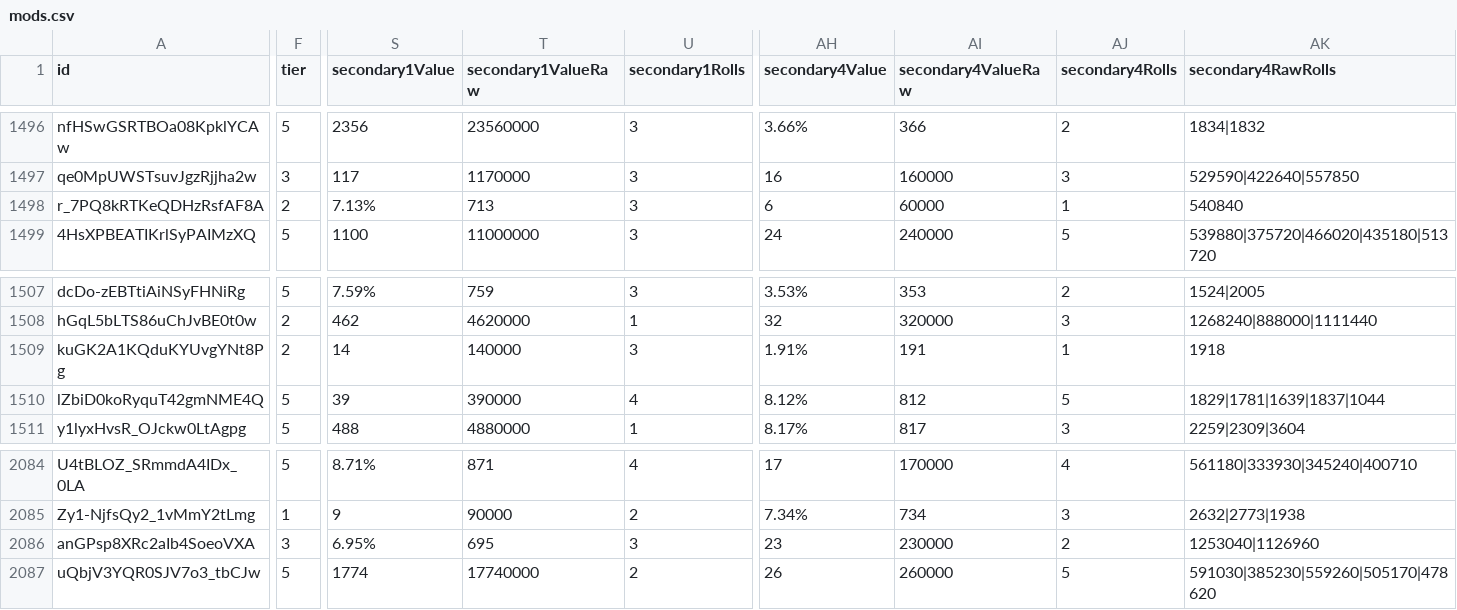
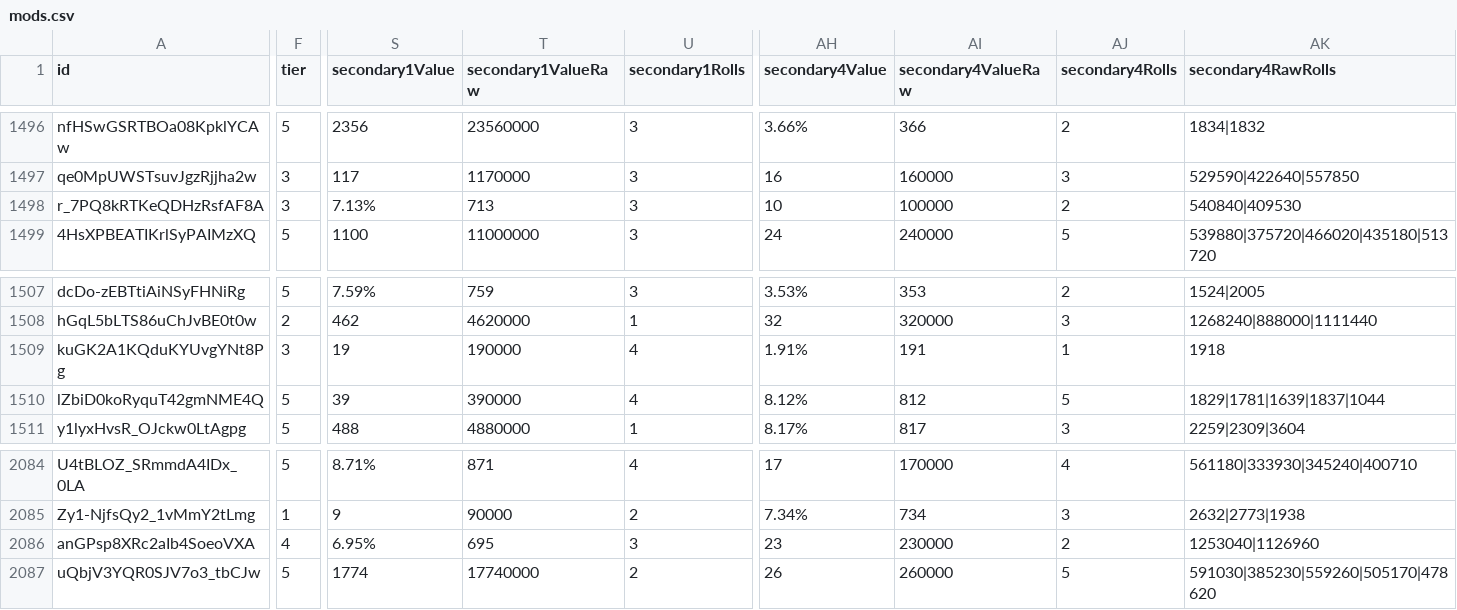
Before and after one commit to vhontebh-arch/swgoh, a CSV file: mods.csv, drawn as a sheet; only a part is shown, gaps mark what is left out; the diff covers the shown part only; the diff names each change by its address in the sheet, - before the commit and + after, or states it on an @@ line.

```diff
--- a/mods.csv
+++ b/mods.csv
-F1498 (tier): 2
+F1498 (tier): 3
-AH1498 (secondary4Value): 6
+AH1498 (secondary4Value): 10
-AI1498 (secondary4ValueRaw): 60000
+AI1498 (secondary4ValueRaw): 100000
-AJ1498 (secondary4Rolls): 1
+AJ1498 (secondary4Rolls): 2
-AK1498 (secondary4RawRolls): 540840
+AK1498 (secondary4RawRolls): 540840|409530
-F1509 (tier): 2
+F1509 (tier): 3
-S1509 (secondary1Value): 14
+S1509 (secondary1Value): 19
-T1509 (secondary1ValueRaw): 140000
+T1509 (secondary1ValueRaw): 190000
-U1509 (secondary1Rolls): 3
+U1509 (secondary1Rolls): 4
-F2086 (tier): 3
+F2086 (tier): 4
```
Also changed, not shown: 5 edited cells elsewhere in this file, mod_analysis.csv, roster.csv.
